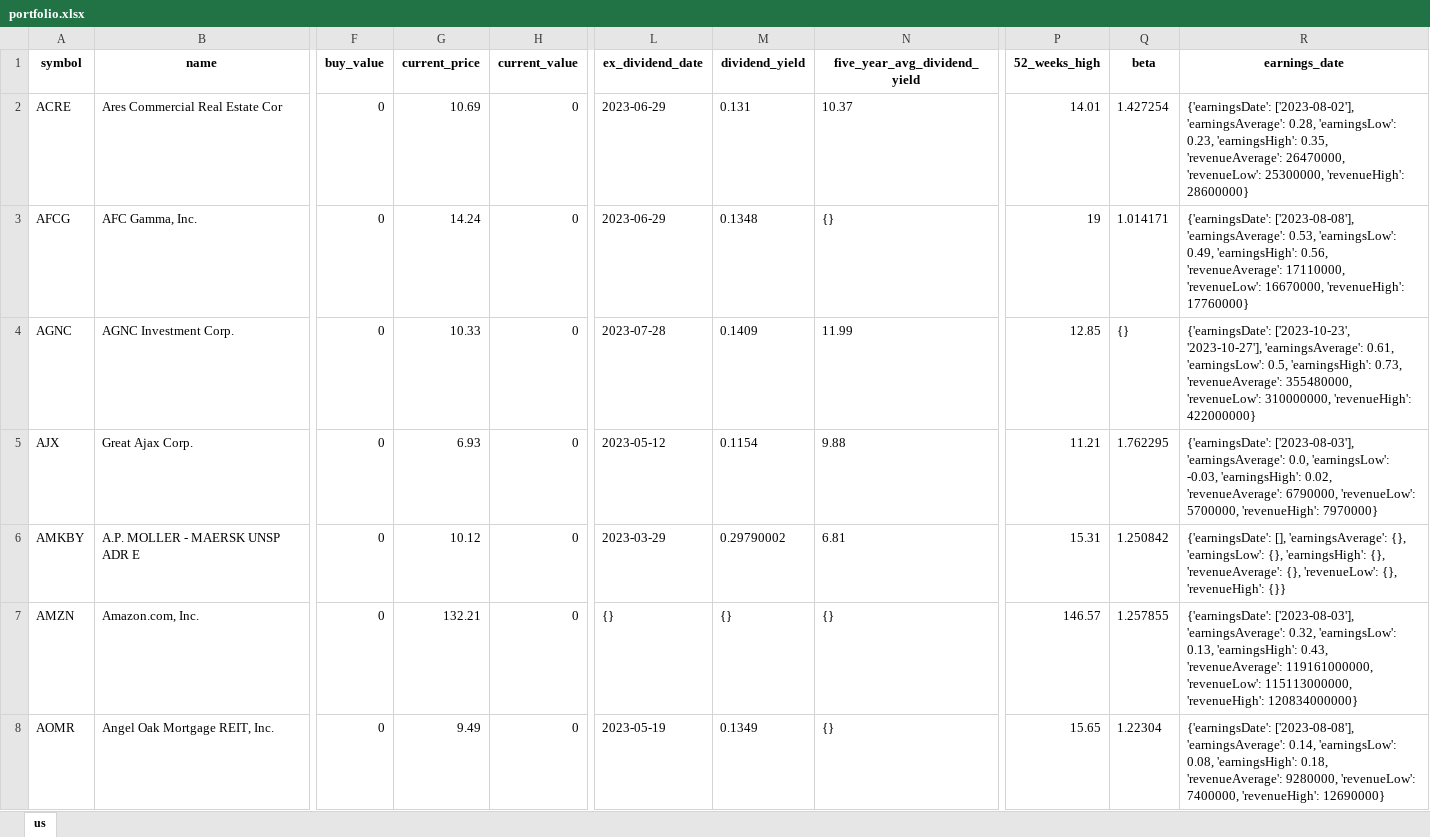
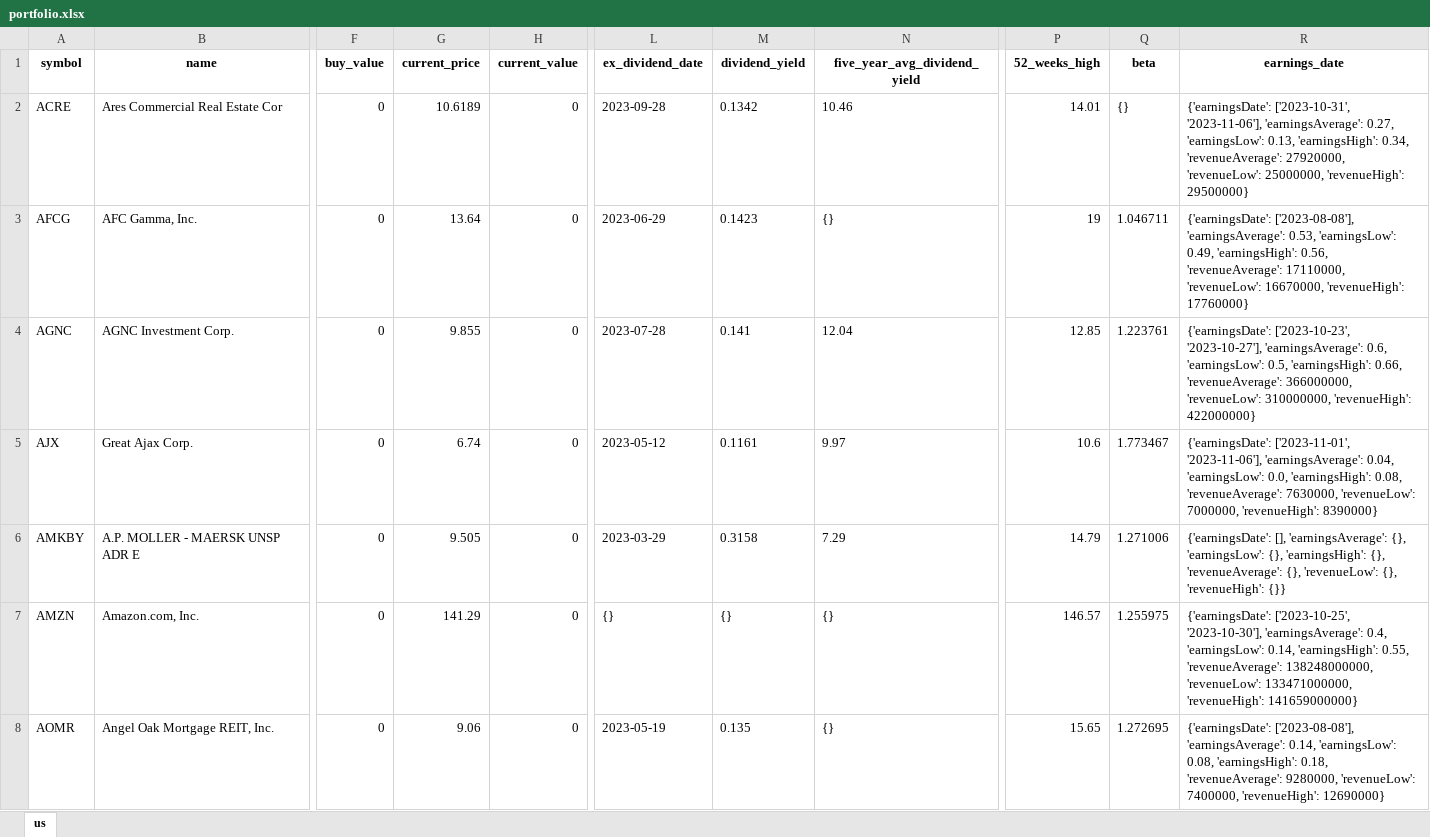
Before and after one commit to alpha2phi-platform/alphalib, an Excel workbook: data/portfolio.xlsx, sheet us, drawn as a sheet; only a part is shown, gaps mark what is left out; values as stored, in another font and other column widths than the file's, no borders; the diff covers the shown part only; the diff names each change by its address in the sheet, - before the commit and + after, or states it on an @@ line.

```diff
--- a/data/portfolio.xlsx (sheet us)
+++ b/data/portfolio.xlsx (sheet us)
-G2 (current_price): 10.69
+G2 (current_price): 10.6189
-L2 (ex_dividend_date): 2023-06-29
+L2 (ex_dividend_date): 2023-09-28
-M2 (dividend_yield): 0.131
+M2 (dividend_yield): 0.1342
-N2 (five_year_avg_dividend_yield): 10.37
+N2 (five_year_avg_dividend_yield): 10.46
-Q2 (beta): 1.427254
+Q2 (beta): {}
-R2 (earnings_date): {'earningsDate': ['2023-08-02'], 'earningsAverage': 0.28, 'earningsLow': 0.23, 'earningsHigh': 0.35, 'revenueAverage': 26470000, 'revenueLow': 25300000, 'revenueHigh': 28600000}
+R2 (earnings_date): {'earningsDate': ['2023-10-31', '2023-11-06'], 'earningsAverage': 0.27, 'earningsLow': 0.13, 'earningsHigh': 0.34, 'revenueAverage': 27920000, 'revenueLow': 25000000, 'revenueHigh': 29500000}
-G3 (current_price): 14.24
+G3 (current_price): 13.64
-M3 (dividend_yield): 0.1348
+M3 (dividend_yield): 0.1423
-Q3 (beta): 1.014171
+Q3 (beta): 1.046711
-G4 (current_price): 10.33
+G4 (current_price): 9.855
-M4 (dividend_yield): 0.1409
+M4 (dividend_yield): 0.141
-N4 (five_year_avg_dividend_yield): 11.99
+N4 (five_year_avg_dividend_yield): 12.04
-Q4 (beta): {}
+Q4 (beta): 1.223761
-R4 (earnings_date): …'2023-10-27'], 'earningsAverage': 0.61, 'earningsLow': 0.5, 'earningsHigh': 0.73, 'revenueAverage': 355480000, 'revenueLow': 310000000,…
+R4 (earnings_date): …'2023-10-27'], 'earningsAverage': 0.6, 'earningsLow': 0.5, 'earningsHigh': 0.66, 'revenueAverage': 366000000, 'revenueLow': 310000000,…
-G5 (current_price): 6.93
+G5 (current_price): 6.74
-M5 (dividend_yield): 0.1154
+M5 (dividend_yield): 0.1161
-N5 (five_year_avg_dividend_yield): 9.88
+N5 (five_year_avg_dividend_yield): 9.97
-P5 (52_weeks_high): 11.21
+P5 (52_weeks_high): 10.6
-Q5 (beta): 1.762295
+Q5 (beta): 1.773467
-R5 (earnings_date): {'earningsDate': ['2023-08-03'], 'earningsAverage': 0.0, 'earningsLow': -0.03, 'earningsHigh': 0.02, 'revenueAverage': 6790000, 'revenueLow': 5700000, 'revenueHigh': 7970000}
+R5 (earnings_date): {'earningsDate': ['2023-11-01', '2023-11-06'], 'earningsAverage': 0.04, 'earningsLow': 0.0, 'earningsHigh': 0.08, 'revenueAverage': 7630000, 'revenueLow': 7000000, 'revenueHigh': 8390000}
-G6 (current_price): 10.12
+G6 (current_price): 9.505
-M6 (dividend_yield): 0.29790002
+M6 (dividend_yield): 0.3158
-N6 (five_year_avg_dividend_yield): 6.81
+N6 (five_year_avg_dividend_yield): 7.29
-P6 (52_weeks_high): 15.31
+P6 (52_weeks_high): 14.79
-Q6 (beta): 1.250842
+Q6 (beta): 1.271006
-G7 (current_price): 132.21
+G7 (current_price): 141.29
-Q7 (beta): 1.257855
+Q7 (beta): 1.255975
-R7 (earnings_date): {'earningsDate': ['2023-08-03'], 'earningsAverage': 0.32, 'earningsLow': 0.13, 'earningsHigh': 0.43, 'revenueAverage': 119161000000, 'revenueLow': 115113000000, 'revenueHigh': 120834000000}
+R7 (earnings_date): {'earningsDate': ['2023-10-25', '2023-10-30'], 'earningsAverage': 0.4, 'earningsLow': 0.14, 'earningsHigh': 0.55, 'revenueAverage': 138248000000, 'revenueLow': 133471000000, 'revenueHigh': 141659000000}
-G8 (current_price): 9.49
+G8 (current_price): 9.06
-M8 (dividend_yield): 0.1349
+M8 (dividend_yield): 0.135
-Q8 (beta): 1.22304
+Q8 (beta): 1.272695
```
Also changed, not shown: 272 edited cells elsewhere in this sheet, 4 other files.
